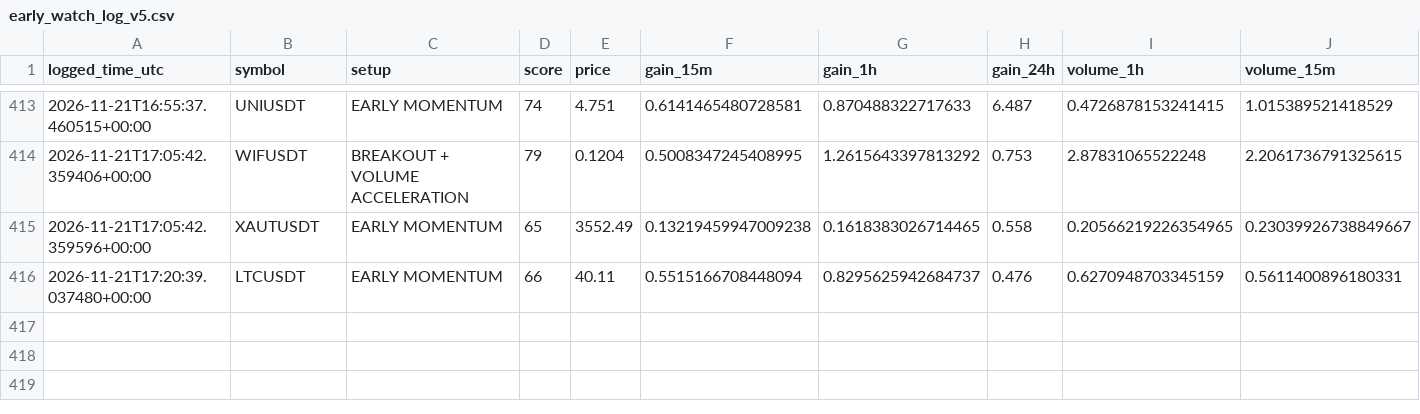
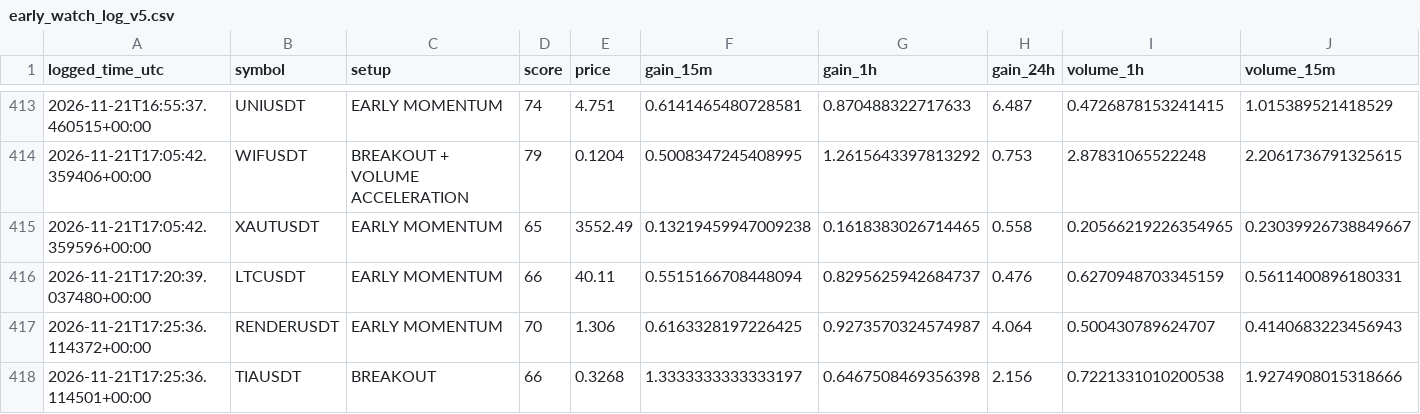
Before and after one commit to solom20232007/V5, a CSV file: early_watch_log_v5.csv, drawn as a sheet; only a part is shown, gaps mark what is left out; rows hold the shown columns only; the diff names each change by its address in the sheet, - before the commit and + after, or states it on an @@ line.

```diff
--- a/early_watch_log_v5.csv
+++ b/early_watch_log_v5.csv
+row 417: 2026-11-21T17:25:36.114372+00:00 | RENDERUSDT | EARLY MOMENTUM | 70 | 1.306 | 0.6163328197226425 | 0.9273570324574987 | 4.064 | 0.500430789624707 | 0.4140683223456943
+row 418: 2026-11-21T17:25:36.114501+00:00 | TIAUSDT | BREAKOUT | 66 | 0.3268 | 1.3333333333333197 | 0.6467508469356398 | 2.156 | 0.7221331010200538 | 1.9274908015318666
```
Also changed, not shown: early_scan_diagnostics_v5.csv, 1 other file.
